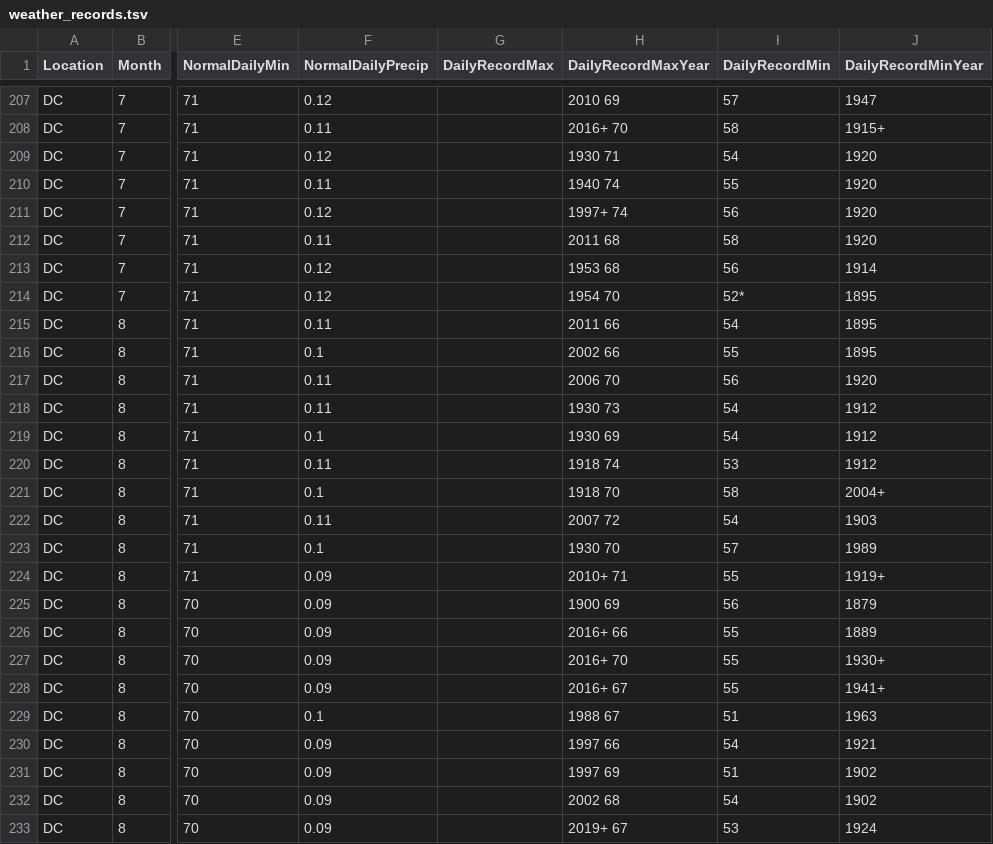
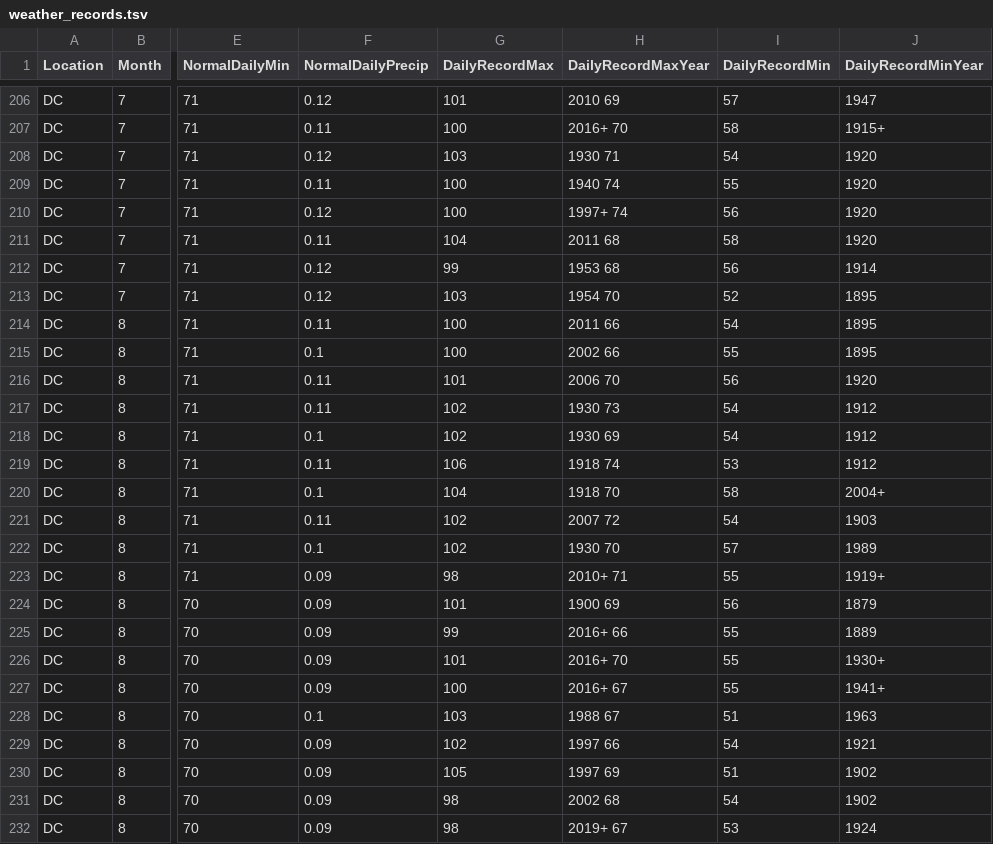
Before and after one commit to jpecht/vis, a TSV file: public/data/weather_records.tsv, drawn as a sheet; only a part is shown, gaps mark what is left out; addresses are those after the commit; the diff covers the shown part only; the diff names each change by its address in the sheet, - before the commit and + after, or states it on an @@ line.

```diff
--- a/public/data/weather_records.tsv
+++ b/public/data/weather_records.tsv
-G206 (DailyRecordMax): (empty)
+G206 (DailyRecordMax): 101
-G207 (DailyRecordMax): (empty)
+G207 (DailyRecordMax): 100
-G208 (DailyRecordMax): (empty)
+G208 (DailyRecordMax): 103
-G209:G210 (DailyRecordMax): (empty)
+G209:G210 (DailyRecordMax): 100
-G211 (DailyRecordMax): (empty)
+G211 (DailyRecordMax): 104
-G212 (DailyRecordMax): (empty)
+G212 (DailyRecordMax): 99
-G213 (DailyRecordMax): (empty)
+G213 (DailyRecordMax): 103
-I213 (DailyRecordMin): 52*
+I213 (DailyRecordMin): 52
-G214:G215 (DailyRecordMax): (empty)
+G214:G215 (DailyRecordMax): 100
-G216 (DailyRecordMax): (empty)
+G216 (DailyRecordMax): 101
-G217:G218 (DailyRecordMax): (empty)
+G217:G218 (DailyRecordMax): 102
-G219 (DailyRecordMax): (empty)
+G219 (DailyRecordMax): 106
-G220 (DailyRecordMax): (empty)
+G220 (DailyRecordMax): 104
-G221:G222 (DailyRecordMax): (empty)
+G221:G222 (DailyRecordMax): 102
-G223 (DailyRecordMax): (empty)
+G223 (DailyRecordMax): 98
-G224 (DailyRecordMax): (empty)
+G224 (DailyRecordMax): 101
-G225 (DailyRecordMax): (empty)
+G225 (DailyRecordMax): 99
-G226 (DailyRecordMax): (empty)
+G226 (DailyRecordMax): 101
-G227 (DailyRecordMax): (empty)
+G227 (DailyRecordMax): 100
-G228 (DailyRecordMax): (empty)
+G228 (DailyRecordMax): 103
-G229 (DailyRecordMax): (empty)
+G229 (DailyRecordMax): 102
-G230 (DailyRecordMax): (empty)
+G230 (DailyRecordMax): 105
-G231:G232 (DailyRecordMax): (empty)
+G231:G232 (DailyRecordMax): 98
```
Also changed, not shown: 2 removed rows and 125 edited cells elsewhere in this file, 1 other file.
